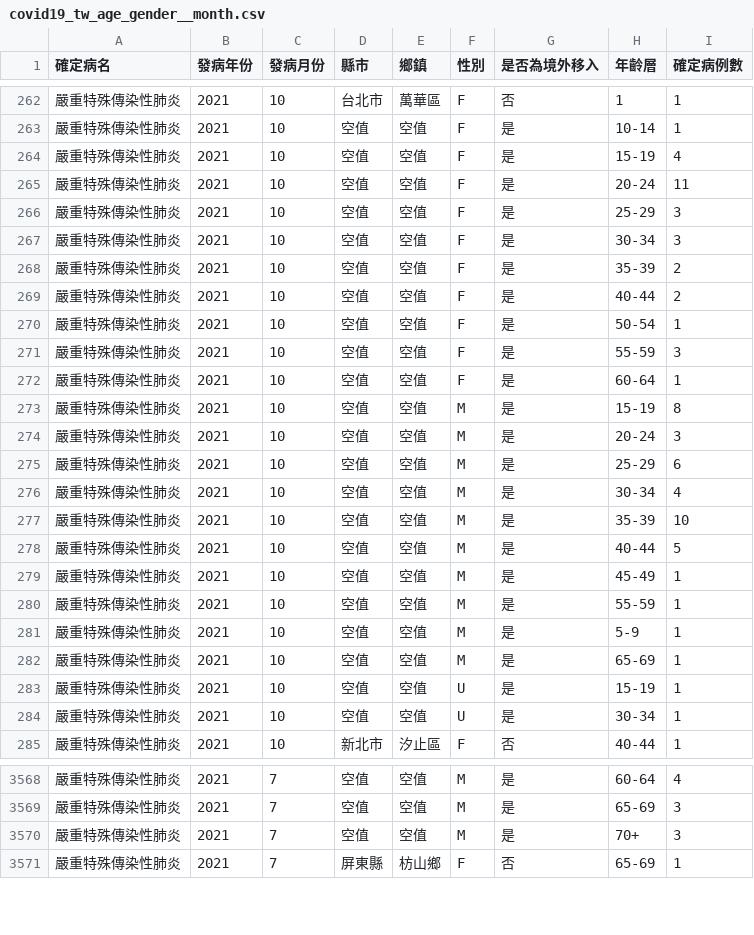
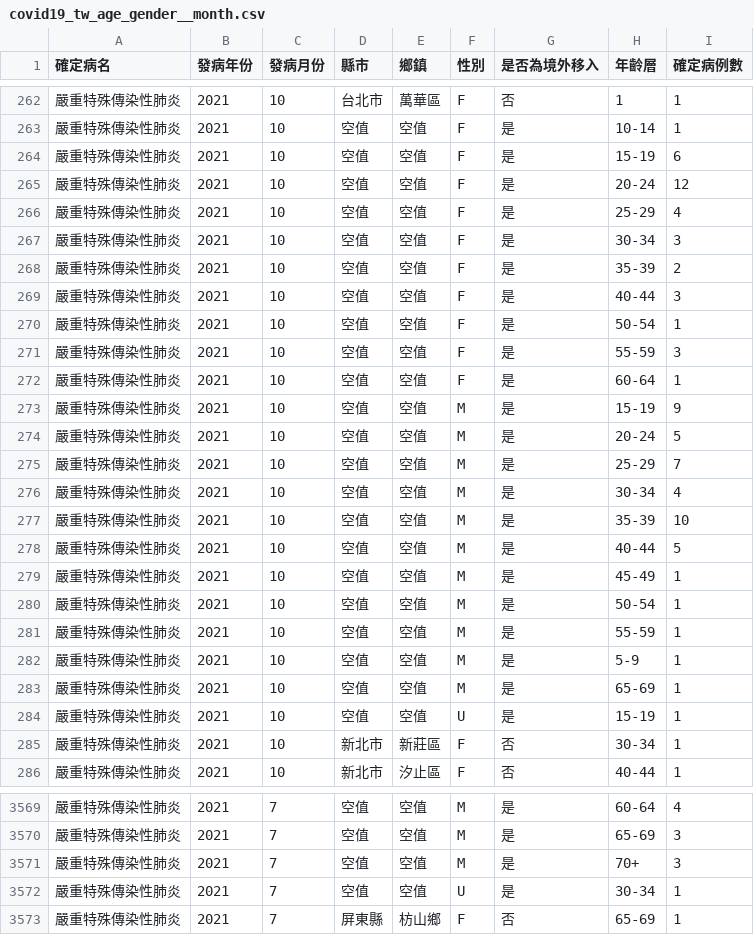
Before and after one commit to jf0510/nidss.cdc.gov.tw, a CSV file: data/covid19_tw_age_gender__month.csv, drawn as a sheet; only a part is shown, gaps mark what is left out.

```diff
--- a/data/covid19_tw_age_gender__month.csv
+++ b/data/covid19_tw_age_gender__month.csv
@@ -263,8 +263,8 @@
 嚴重特殊傳染性肺炎,2021,10,空值,空值,F,是,10-14,1
-嚴重特殊傳染性肺炎,2021,10,空值,空值,F,是,15-19,4
-嚴重特殊傳染性肺炎,2021,10,空值,空值,F,是,20-24,11
-嚴重特殊傳染性肺炎,2021,10,空值,空值,F,是,25-29,3
+嚴重特殊傳染性肺炎,2021,10,空值,空值,F,是,15-19,6
+嚴重特殊傳染性肺炎,2021,10,空值,空值,F,是,20-24,12
+嚴重特殊傳染性肺炎,2021,10,空值,空值,F,是,25-29,4
 嚴重特殊傳染性肺炎,2021,10,空值,空值,F,是,30-34,3
 嚴重特殊傳染性肺炎,2021,10,空值,空值,F,是,35-39,2
-嚴重特殊傳染性肺炎,2021,10,空值,空值,F,是,40-44,2
+嚴重特殊傳染性肺炎,2021,10,空值,空值,F,是,40-44,3
 嚴重特殊傳染性肺炎,2021,10,空值,空值,F,是,50-54,1
@@ -272,5 +272,5 @@
 嚴重特殊傳染性肺炎,2021,10,空值,空值,F,是,60-64,1
-嚴重特殊傳染性肺炎,2021,10,空值,空值,M,是,15-19,8
-嚴重特殊傳染性肺炎,2021,10,空值,空值,M,是,20-24,3
-嚴重特殊傳染性肺炎,2021,10,空值,空值,M,是,25-29,6
+嚴重特殊傳染性肺炎,2021,10,空值,空值,M,是,15-19,9
+嚴重特殊傳染性肺炎,2021,10,空值,空值,M,是,20-24,5
+嚴重特殊傳染性肺炎,2021,10,空值,空值,M,是,25-29,7
 嚴重特殊傳染性肺炎,2021,10,空值,空值,M,是,30-34,4
@@ -279,2 +279,3 @@
 嚴重特殊傳染性肺炎,2021,10,空值,空值,M,是,45-49,1
+嚴重特殊傳染性肺炎,2021,10,空值,空值,M,是,50-54,1
 嚴重特殊傳染性肺炎,2021,10,空值,空值,M,是,55-59,1
@@ -283,3 +284,3 @@
 嚴重特殊傳染性肺炎,2021,10,空值,空值,U,是,15-19,1
-嚴重特殊傳染性肺炎,2021,10,空值,空值,U,是,30-34,1
+嚴重特殊傳染性肺炎,2021,10,新北市,新莊區,F,否,30-34,1
 嚴重特殊傳染性肺炎,2021,10,新北市,汐止區,F,否,40-44,1
@@ -3570,2 +3571,3 @@
 嚴重特殊傳染性肺炎,2021,7,空值,空值,M,是,70+,3
+嚴重特殊傳染性肺炎,2021,7,空值,空值,U,是,30-34,1
 嚴重特殊傳染性肺炎,2021,7,屏東縣,枋山鄉,F,否,65-69,1
```
Also changed, not shown: 1 other file.
